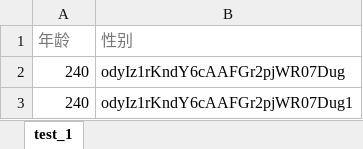
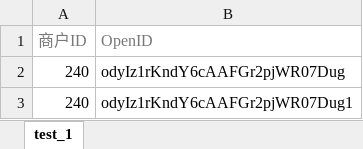
Before and after one commit to lezh202206/test, an Excel workbook: xxx.xlsx, sheet test_1, drawn as a sheet; values as stored, in another font and other column widths than the file's, no borders; removed rows and columns are numbered as before the commit, all else as after; the diff names each change by its address in the sheet, - before the commit and + after, or states it on an @@ line.

```diff
--- a/xxx.xlsx (sheet test_1)
+++ b/xxx.xlsx (sheet test_1)
-row 1: 年龄 | 性别
+row 1: 商户ID | OpenID
```
Also changed, not shown: 7 other files.
